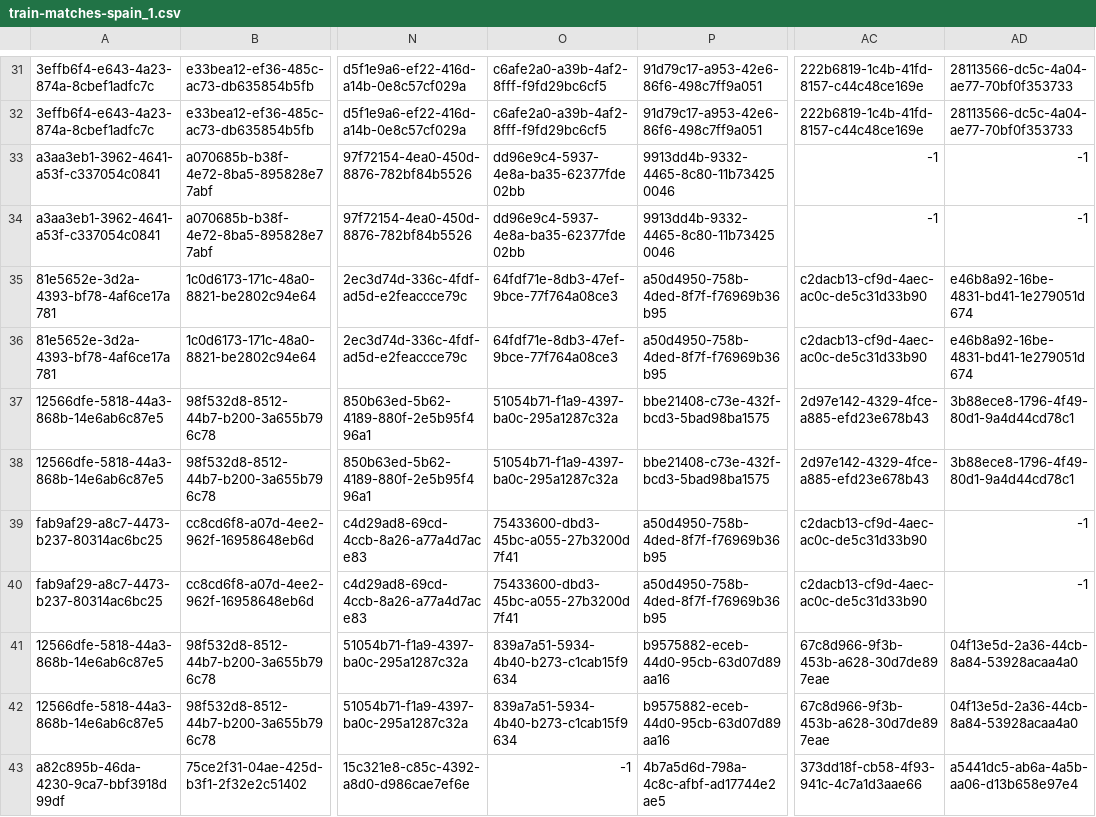
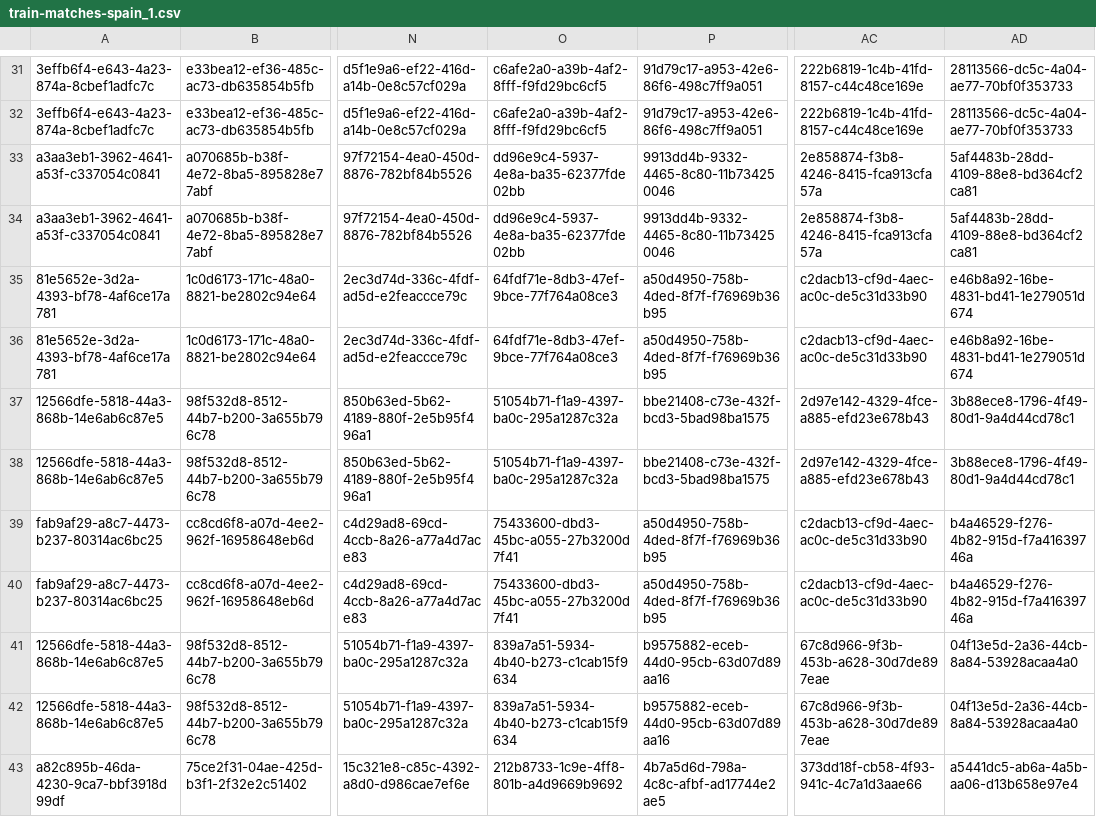
Before and after one commit to timoj58/predictor-ml-player, a CSV file: res/train-matches-spain_1.csv, drawn as a sheet; only a part is shown, gaps mark what is left out; the diff covers the shown part only; the diff names each change by its address in the sheet, - before the commit and + after, or states it on an @@ line.

```diff
--- a/res/train-matches-spain_1.csv
+++ b/res/train-matches-spain_1.csv
-AC33:AC34: -1
+AC33:AC34: 2e858874-f3b8-4246-8415-fca913cfa57a
-AD33:AD34: -1
+AD33:AD34: 5af4483b-28dd-4109-88e8-bd364cf2ca81
-AD39:AD40: -1
+AD39:AD40: b4a46529-f276-4b82-915d-f7a41639746a
-O43: -1
+O43: 212b8733-1c9e-4ff8-801b-a4d9669b9692
```
Also changed, not shown: 35 edited cells elsewhere in this file, res/train-player-to-score.csv, 11 other files.
